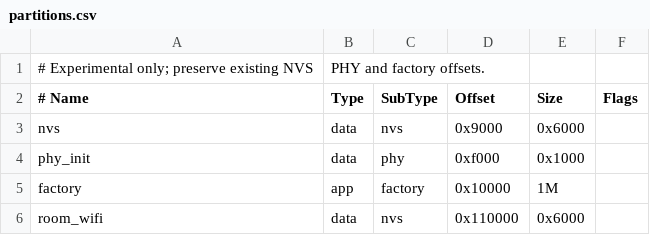
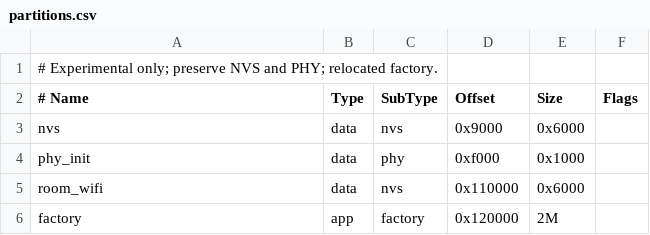
Before and after one commit to gaz876/smarttherm-room-sensor, a CSV file: main/partitions.csv, drawn as a sheet; removed rows and columns are numbered as before the commit, all else as after; the diff names each change by its address in the sheet, - before the commit and + after, or states it on an @@ line.

Commit message:
experiment: adopt verified 2 MiB factory layout [skip ci]

```diff
--- a/main/partitions.csv
+++ b/main/partitions.csv
-row 1: # Experimental only; preserve existing NVS | PHY and factory offsets.
+row 1: # Experimental only; preserve NVS and PHY; relocated factory.
-row 5: factory | app | factory | 0x10000 | 1M
+row 6: factory | app | factory | 0x120000 | 2M
```
Also changed, not shown: 3 other files.
